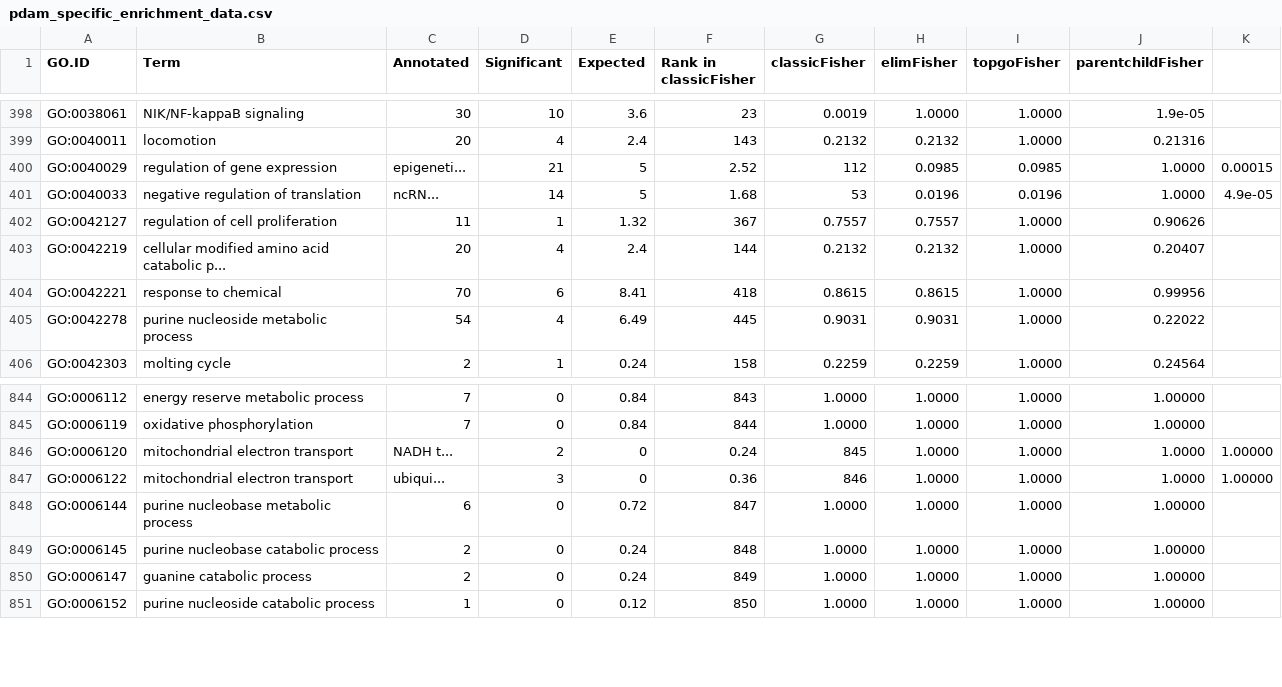
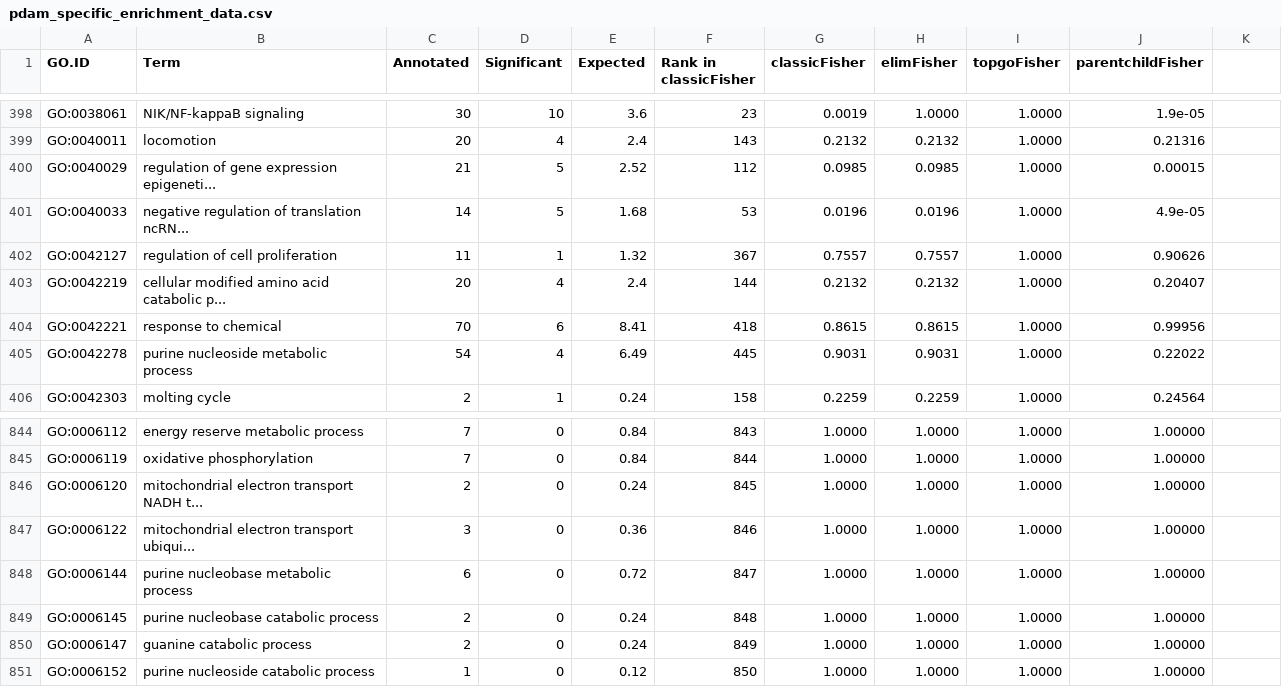
Before and after one commit to jrcunning/pdam-genome, a CSV file: pdam_specific/pdam_specific_enrichment_data.csv, drawn as a sheet; only a part is shown, gaps mark what is left out; the diff covers the shown part only.

Commit message:
remove commas from GO term descriptions

```diff
--- a/pdam_specific/pdam_specific_enrichment_data.csv
+++ b/pdam_specific/pdam_specific_enrichment_data.csv
@@ -399,4 +399,4 @@ GO:0038061,NIK/NF-kappaB signaling,30,10,3.6,23,0.0019,1.0000,1.0000,1.9e-05
 GO:0040011,locomotion,20,4,2.4,143,0.2132,0.2132,1.0000,0.21316
-GO:0040029,regulation of gene expression, epigeneti...,21,5,2.52,112,0.0985,0.0985,1.0000,0.00015
-GO:0040033,negative regulation of translation, ncRN...,14,5,1.68,53,0.0196,0.0196,1.0000,4.9e-05
+GO:0040029,regulation of gene expression epigeneti...,21,5,2.52,112,0.0985,0.0985,1.0000,0.00015
+GO:0040033,negative regulation of translation ncRN...,14,5,1.68,53,0.0196,0.0196,1.0000,4.9e-05
 GO:0042127,regulation of cell proliferation,11,1,1.32,367,0.7557,0.7557,1.0000,0.90626
@@ -845,4 +845,4 @@ GO:0006112,energy reserve metabolic process,7,0,0.84,843,1.0000,1.0000,1.0000,1.
 GO:0006119,oxidative phosphorylation,7,0,0.84,844,1.0000,1.0000,1.0000,1.00000
-GO:0006120,mitochondrial electron transport, NADH t...,2,0,0.24,845,1.0000,1.0000,1.0000,1.00000
-GO:0006122,mitochondrial electron transport, ubiqui...,3,0,0.36,846,1.0000,1.0000,1.0000,1.00000
+GO:0006120,mitochondrial electron transport NADH t...,2,0,0.24,845,1.0000,1.0000,1.0000,1.00000
+GO:0006122,mitochondrial electron transport ubiqui...,3,0,0.36,846,1.0000,1.0000,1.0000,1.00000
 GO:0006144,purine nucleobase metabolic process,6,0,0.72,847,1.0000,1.0000,1.0000,1.00000
```
Also changed, not shown: 139 edited cells elsewhere in this file, coral_core/coral_core_enriched_revigo.csv, coral_core/coral_core_enrichment_data.csv, 13 other files.
